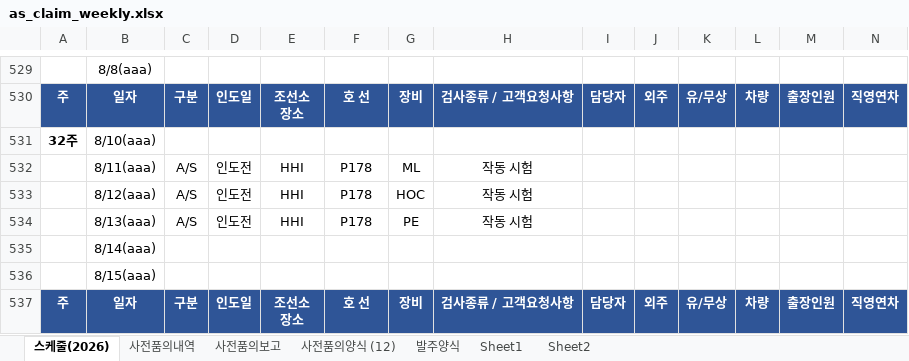
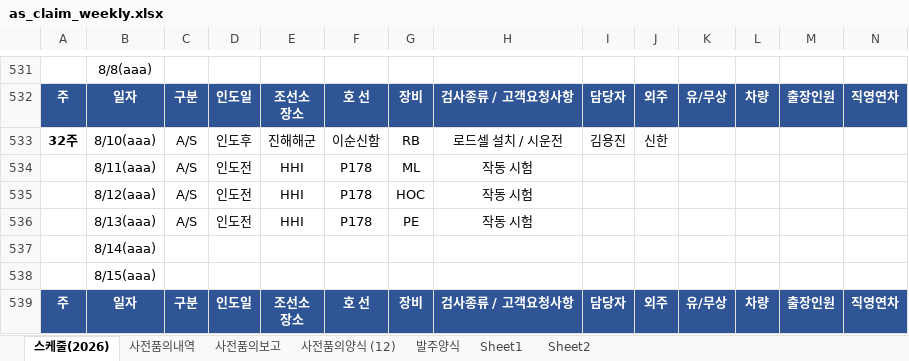
Before and after one commit to andaiga-create/weekly-schedule, an Excel workbook: as_claim_weekly.xlsx, sheet 스케줄(2026), drawn as a sheet; only a part is shown, gaps mark what is left out; values as stored, in another font and other column widths than the file's, no borders; table styles not drawn; removed rows and columns are numbered as before the commit, all else as after; rows hold the shown columns only; the diff covers the shown part only; the diff names each change by its address in the sheet, - before the commit and + after, or states it on an @@ line.

```diff
--- a/as_claim_weekly.xlsx (sheet 스케줄(2026))
+++ b/as_claim_weekly.xlsx (sheet 스케줄(2026))
-row 531: 32주 | 8/10(aaa)
+row 533: 32주 | 8/10(aaa) | A/S | 인도후 | 진해해군 | 이순신함 | RB | 로드셀 설치 / 시운전 | 김용진 | 신한
```
Also changed, not shown: 8 added rows, 6 removed rows, 25 edited cells and cell formats elsewhere in this sheet.
